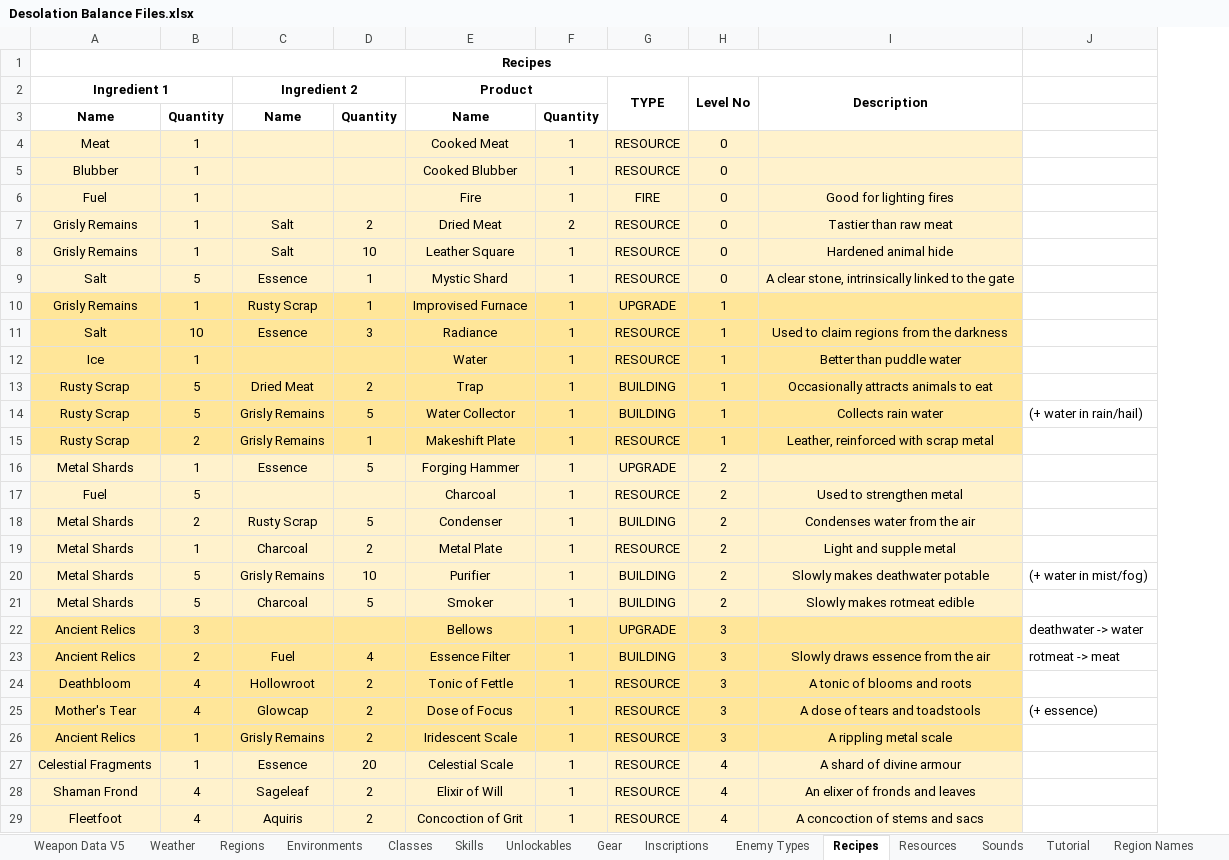
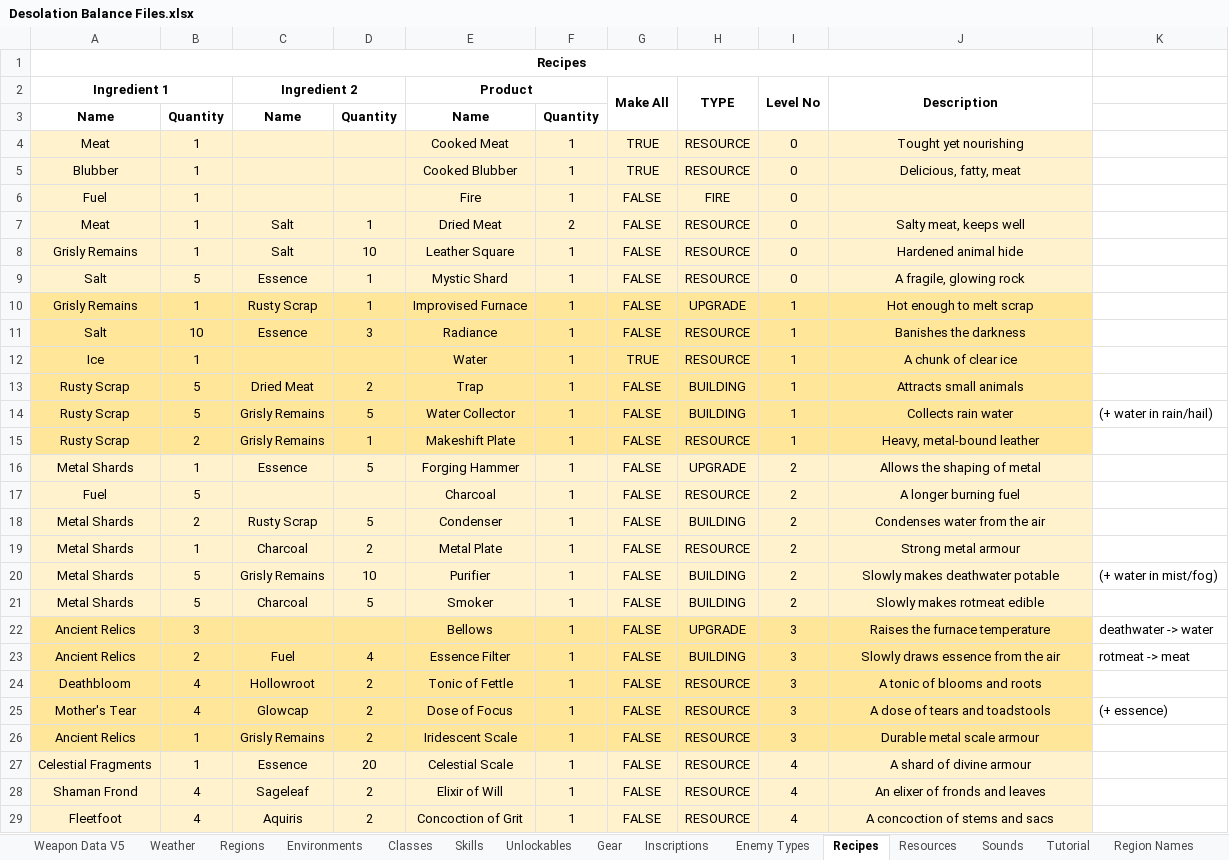
Before and after one commit to Shemamforash/Night-V8, an Excel workbook: Desolation Balance Files.xlsx, sheet Recipes, drawn as a sheet; only a part is shown; values as stored, in another font and other column widths than the file's, no borders; addresses are those after the commit; the diff covers the shown part only; the diff names each change by its address in the sheet, - before the commit and + after, or states it on an @@ line.

Commit message:
<Feature> Region Names, Crafting
Crafting cooked meat now makes all possible meat.
Return to gate is 2x faster.
Sleep is 2x faster.
Updated region names.
Added channel and inscribe subheading.
Added weapon type clarifier.
Fixed campfire emission rates.
Desert now guarantees a cache before the boss.
Increased difficulty curve to every 6 hours.
Reduced how often recipes are updated.

```diff
--- a/Desolation Balance Files.xlsx (sheet Recipes)
+++ b/Desolation Balance Files.xlsx (sheet Recipes)
+column G (Make All), rows 4-29: TRUE | TRUE | FALSE | FALSE | FALSE | FALSE | FALSE | FALSE | TRUE | FALSE | FALSE | FALSE | FALSE | FALSE | FALSE | FALSE | FALSE | FALSE | FALSE | FALSE | FALSE | FALSE | FALSE | FALSE | FALSE | FALSE
-J4 (Description): (empty)
+J4 (Description): Tought yet nourishing
-J5 (Description): (empty)
+J5 (Description): Delicious, fatty, meat
-J6 (Description): Good for lighting fires
+J6 (Description): (empty)
-A7 (Ingredient 1): Grisly Remains
+A7 (Ingredient 1): Meat
-D7: 2
+D7: 1
-J7 (Description): Tastier than raw meat
+J7 (Description): Salty meat, keeps well
-J9 (Description): A clear stone, intrinsically linked to the gate
+J9 (Description): A fragile, glowing rock
-J10 (Description): (empty)
+J10 (Description): Hot enough to melt scrap
-J11 (Description): Used to claim regions from the darkness
+J11 (Description): Banishes the darkness
-J12 (Description): Better than puddle water
+J12 (Description): A chunk of clear ice
-J13 (Description): Occasionally attracts animals to eat
+J13 (Description): Attracts small animals
-J15 (Description): Leather, reinforced with scrap metal
+J15 (Description): Heavy, metal-bound leather
-J16 (Description): (empty)
+J16 (Description): Allows the shaping of metal
-J17 (Description): Used to strengthen metal
+J17 (Description): A longer burning fuel
-J19 (Description): Light and supple metal
+J19 (Description): Strong metal armour
-J22 (Description): (empty)
+J22 (Description): Raises the furnace temperature
-J26 (Description): A rippling metal scale
+J26 (Description): Durable metal scale armour
```
Also changed, not shown: 1 edited cell elsewhere in this sheet, sheet Region Names, sheet Weather, sheet Weapon Data V5, formulas that keep their value, 42 other files.
